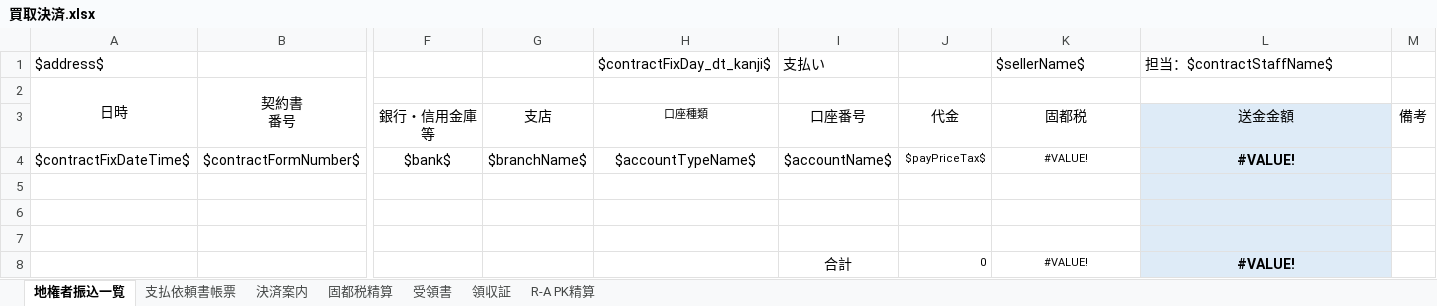
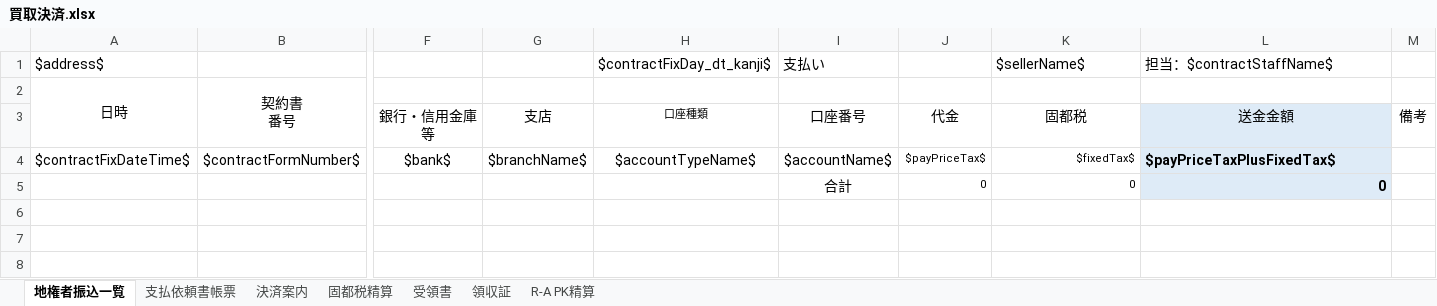
Before and after one commit to wavesyncjp/kbs_backend, an Excel workbook: template/買取決済.xlsx, sheet 地権者振込一覧, drawn as a sheet; only a part is shown, gaps mark what is left out; values as stored, in another font and other column widths than the file's, no borders; removed rows and columns are numbered as before the commit, all else as after; rows hold the shown columns only; the diff names each change by its address in the sheet, - before the commit and + after, or states it on an @@ line.

```diff
--- a/template/買取決済.xlsx (sheet 地権者振込一覧)
+++ b/template/買取決済.xlsx (sheet 地権者振込一覧)
-K4: #VALUE!
+K4: $fixedTax$
-K4 alignment: center
+K4 alignment: right
-L4: #VALUE!
+L4: $payPriceTaxPlusFixedTax$
-L4 alignment: center
+L4 alignment: left
-row 5: (empty)
+row 5:  |  |  |  |  | 合計 | 0 | 0 | 0
-row 6: (empty)
-row 7: (empty)
-row 8:  |  |  |  |  | 合計 | 0 | #VALUE! | #VALUE!
```
Also changed, not shown: sheet 受領書, sheet 領収証, sheet 決済案内, sheet 固都税精算, formulas that keep their value, template/諸経費等.xlsx, 1 other file.
